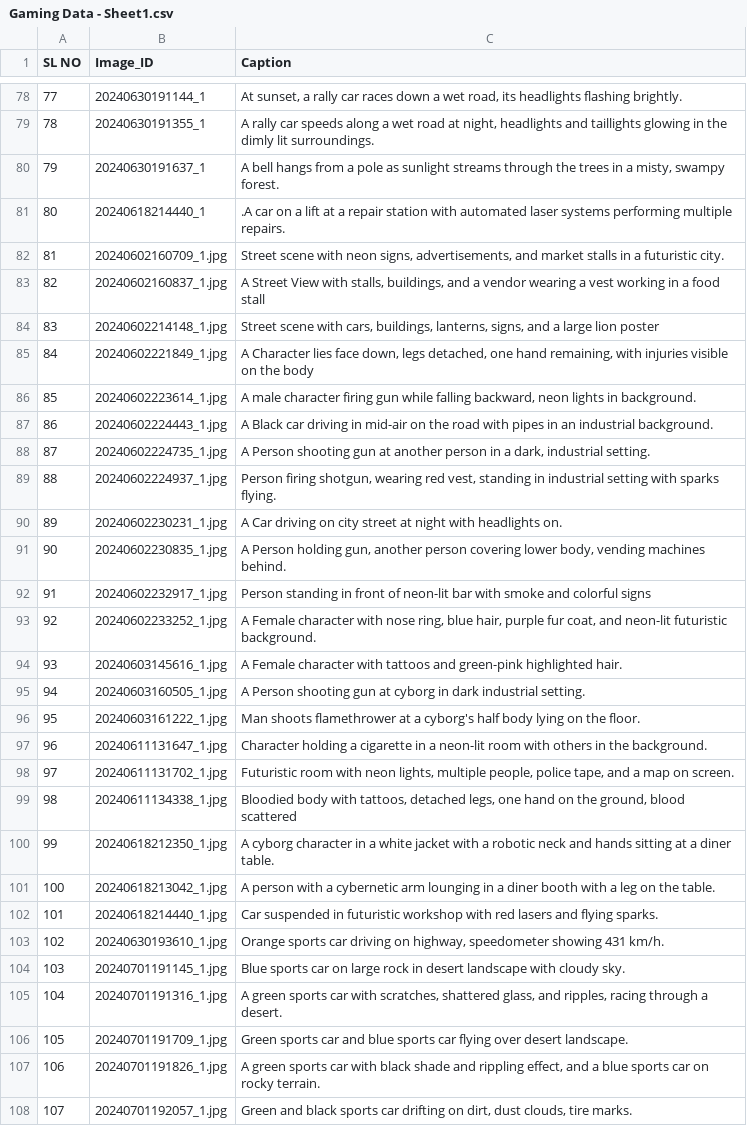
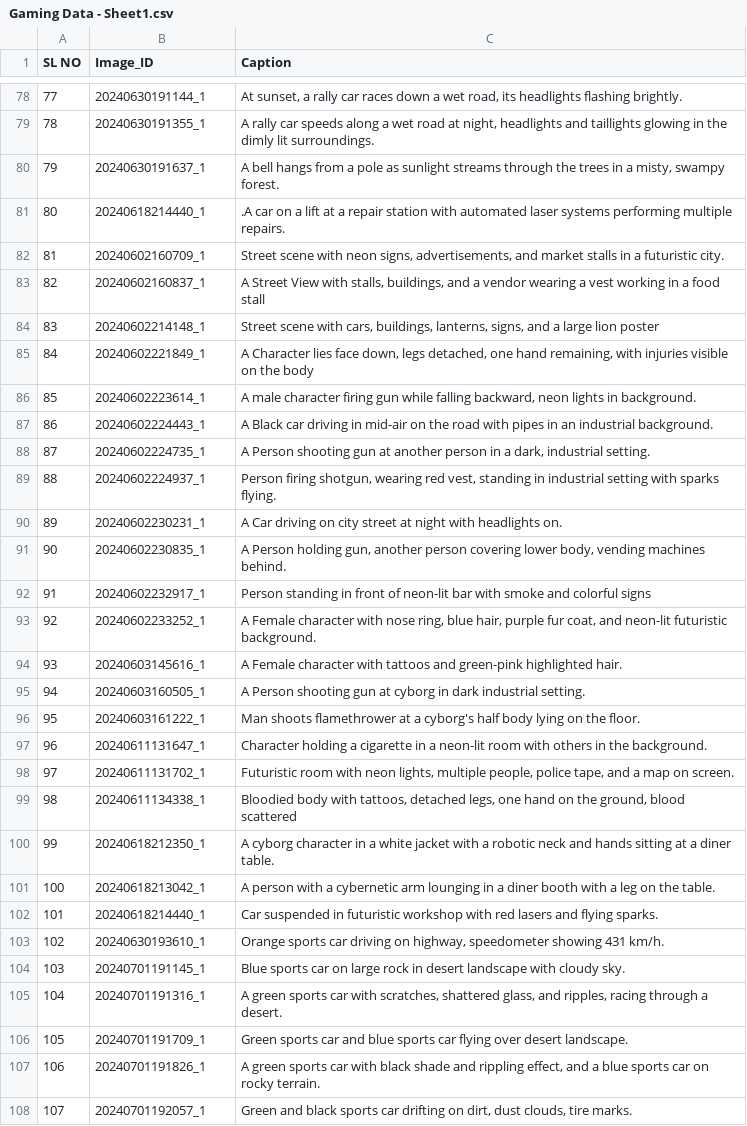
Before and after one commit to Jazza-231/jazza.dev, a CSV file: fiverr/Gaming Data - Sheet1.csv, drawn as a sheet; only a part is shown, gaps mark what is left out; the diff covers the shown part only.

```diff
--- a/fiverr/Gaming Data - Sheet1.csv
+++ b/fiverr/Gaming Data - Sheet1.csv
@@ -81,28 +81,28 @@ SL NO,Image_ID,Caption
 80,20240618214440_1,.A car on a lift at a repair station with automated laser systems performing multiple repairs.
-81,20240602160709_1.jpg,"Street scene with neon signs, advertisements, and market stalls in a futuristic city."
-82,20240602160837_1.jpg,"A Street View with stalls, buildings, and a vendor wearing a vest working in a food stall"
-83,20240602214148_1.jpg,"Street scene with cars, buildings, lanterns, signs, and a large lion poster"
-84,20240602221849_1.jpg,"A Character lies face down, legs detached, one hand remaining, with injuries visible on the body"
-85,20240602223614_1.jpg,"A male character firing gun while falling backward, neon lights in background."
-86,20240602224443_1.jpg,A Black car driving in mid-air on the road with pipes in an industrial background.
-87,20240602224735_1.jpg,"A Person shooting gun at another person in a dark, industrial setting."
-88,20240602224937_1.jpg,"Person firing shotgun, wearing red vest, standing in industrial setting with sparks flying."
-89,20240602230231_1.jpg,A Car driving on city street at night with headlights on.
-90,20240602230835_1.jpg,"A Person holding gun, another person covering lower body, vending machines behind."
-91,20240602232917_1.jpg,Person standing in front of neon-lit bar with smoke and colorful signs
-92,20240602233252_1.jpg,"A Female character with nose ring, blue hair, purple fur coat, and neon-lit futuristic background."
-93,20240603145616_1.jpg,A Female character with tattoos and green-pink highlighted hair.
-94,20240603160505_1.jpg,A Person shooting gun at cyborg in dark industrial setting.
-95,20240603161222_1.jpg,Man shoots flamethrower at a cyborg's half body lying on the floor.
-96,20240611131647_1.jpg,Character holding a cigarette in a neon-lit room with others in the background.
-97,20240611131702_1.jpg,"Futuristic room with neon lights, multiple people, police tape, and a map on screen."
-98,20240611134338_1.jpg,"Bloodied body with tattoos, detached legs, one hand on the ground, blood scattered"
-99,20240618212350_1.jpg,A cyborg character in a white jacket with a robotic neck and hands sitting at a diner table.
-100,20240618213042_1.jpg,A person with a cybernetic arm lounging in a diner booth with a leg on the table.
-101,20240618214440_1.jpg,Car suspended in futuristic workshop with red lasers and flying sparks.
-102,20240630193610_1.jpg,"Orange sports car driving on highway, speedometer showing 431 km/h."
-103,20240701191145_1.jpg,Blue sports car on large rock in desert landscape with cloudy sky.
-104,20240701191316_1.jpg,"A green sports car with scratches, shattered glass, and ripples, racing through a desert."
-105,20240701191709_1.jpg,Green sports car and blue sports car flying over desert landscape.
-106,20240701191826_1.jpg,"A green sports car with black shade and rippling effect, and a blue sports car on rocky terrain."
-107,20240701192057_1.jpg,"Green and black sports car drifting on dirt, dust clouds, tire marks."
+81,20240602160709_1,"Street scene with neon signs, advertisements, and market stalls in a futuristic city."
+82,20240602160837_1,"A Street View with stalls, buildings, and a vendor wearing a vest working in a food stall"
+83,20240602214148_1,"Street scene with cars, buildings, lanterns, signs, and a large lion poster"
+84,20240602221849_1,"A Character lies face down, legs detached, one hand remaining, with injuries visible on the body"
+85,20240602223614_1,"A male character firing gun while falling backward, neon lights in background."
+86,20240602224443_1,A Black car driving in mid-air on the road with pipes in an industrial background.
+87,20240602224735_1,"A Person shooting gun at another person in a dark, industrial setting."
+88,20240602224937_1,"Person firing shotgun, wearing red vest, standing in industrial setting with sparks flying."
+89,20240602230231_1,A Car driving on city street at night with headlights on.
+90,20240602230835_1,"A Person holding gun, another person covering lower body, vending machines behind."
+91,20240602232917_1,Person standing in front of neon-lit bar with smoke and colorful signs
+92,20240602233252_1,"A Female character with nose ring, blue hair, purple fur coat, and neon-lit futuristic background."
+93,20240603145616_1,A Female character with tattoos and green-pink highlighted hair.
+94,20240603160505_1,A Person shooting gun at cyborg in dark industrial setting.
+95,20240603161222_1,Man shoots flamethrower at a cyborg's half body lying on the floor.
+96,20240611131647_1,Character holding a cigarette in a neon-lit room with others in the background.
+97,20240611131702_1,"Futuristic room with neon lights, multiple people, police tape, and a map on screen."
+98,20240611134338_1,"Bloodied body with tattoos, detached legs, one hand on the ground, blood scattered"
+99,20240618212350_1,A cyborg character in a white jacket with a robotic neck and hands sitting at a diner table.
+100,20240618213042_1,A person with a cybernetic arm lounging in a diner booth with a leg on the table.
+101,20240618214440_1,Car suspended in futuristic workshop with red lasers and flying sparks.
+102,20240630193610_1,"Orange sports car driving on highway, speedometer showing 431 km/h."
+103,20240701191145_1,Blue sports car on large rock in desert landscape with cloudy sky.
+104,20240701191316_1,"A green sports car with scratches, shattered glass, and ripples, racing through a desert."
+105,20240701191709_1,Green sports car and blue sports car flying over desert landscape.
+106,20240701191826_1,"A green sports car with black shade and rippling effect, and a blue sports car on rocky terrain."
+107,20240701192057_1,"Green and black sports car drifting on dirt, dust clouds, tire marks."
```
Also changed, not shown: 80 edited cells elsewhere in this file, 6 other files.
